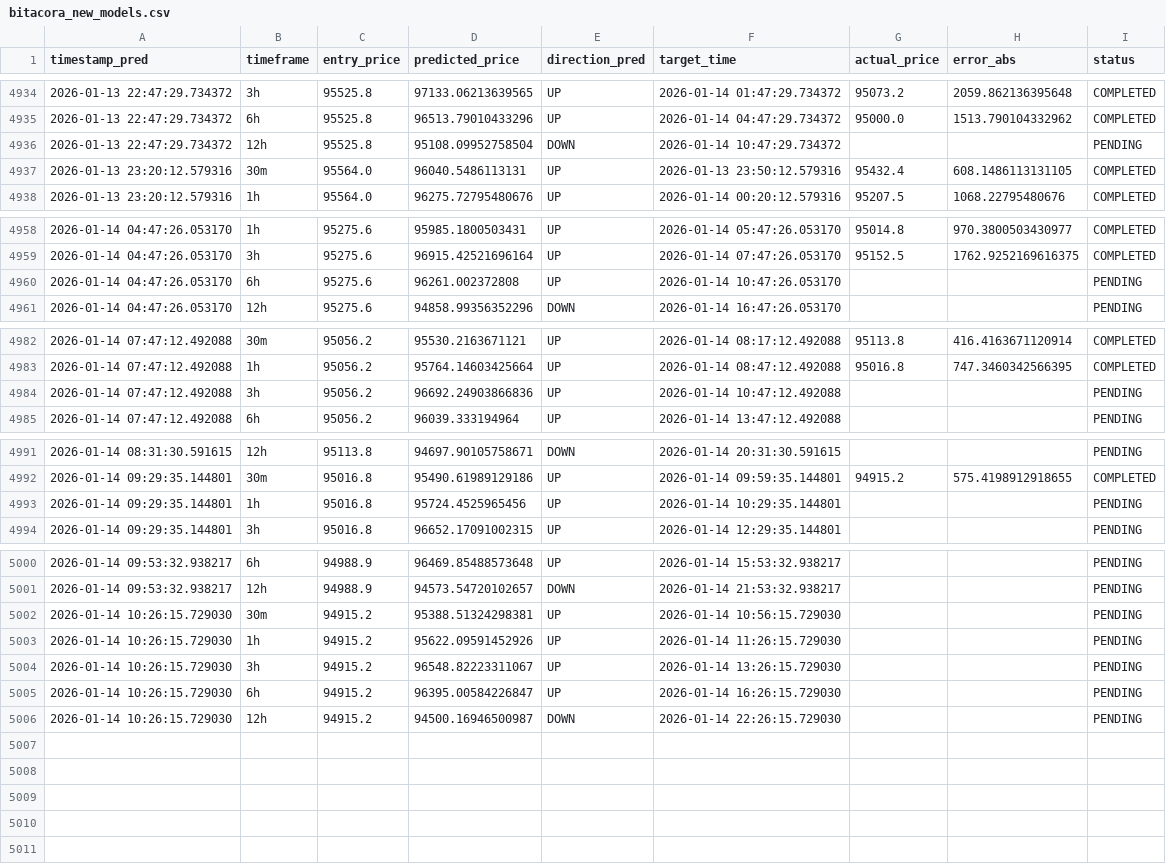
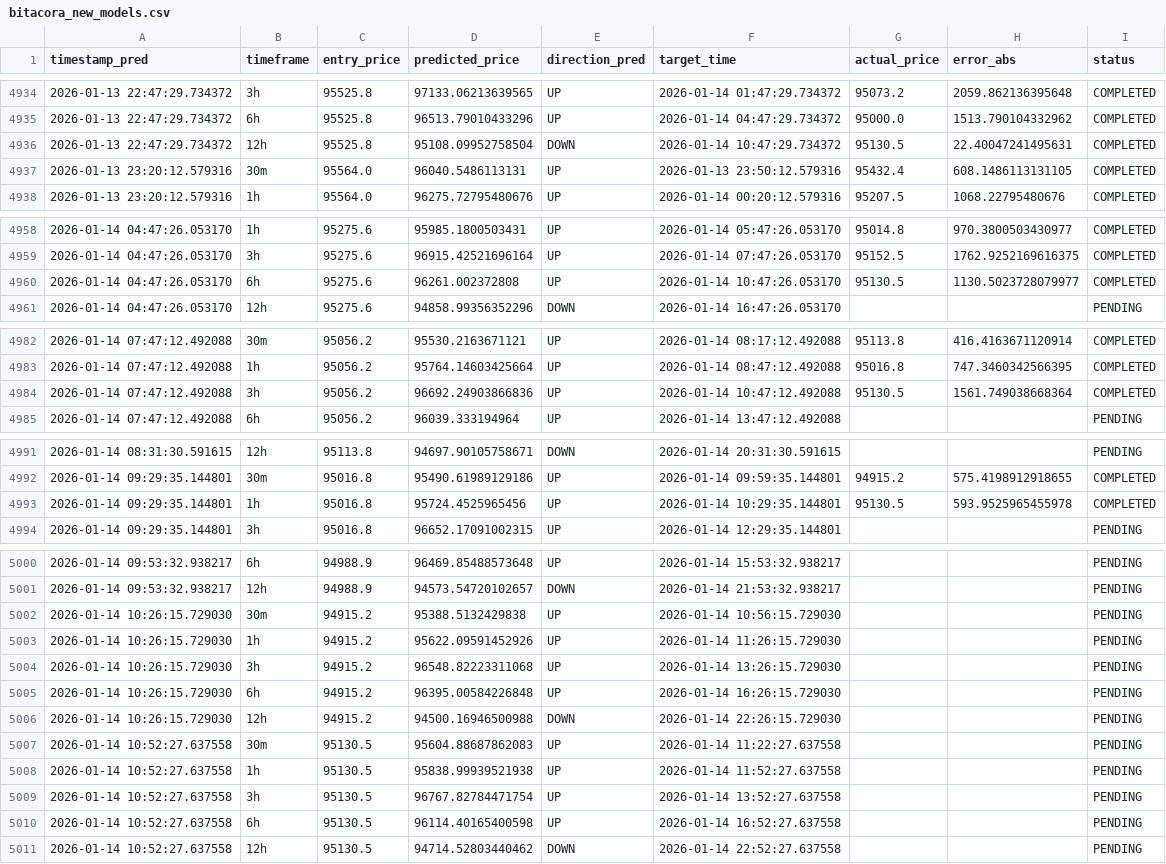
Before and after one commit to marchelo23/btc-live-test-private, a CSV file: bitacora_new_models.csv, drawn as a sheet; only a part is shown, gaps mark what is left out.

```diff
--- a/bitacora_new_models.csv
+++ b/bitacora_new_models.csv
@@ -4935,3 +4935,3 @@ timestamp_pred,timeframe,entry_price,predicted_price,direction_pred,target_time,
 2026-01-13 22:47:29.734372,6h,95525.8,96513.79010433296,UP,2026-01-14 04:47:29.734372,95000.0,1513.790104332962,COMPLETED
-2026-01-13 22:47:29.734372,12h,95525.8,95108.09952758504,DOWN,2026-01-14 10:47:29.734372,,,PENDING
+2026-01-13 22:47:29.734372,12h,95525.8,95108.09952758504,DOWN,2026-01-14 10:47:29.734372,95130.5,22.40047241495631,COMPLETED
 2026-01-13 23:20:12.579316,30m,95564.0,96040.5486113131,UP,2026-01-13 23:50:12.579316,95432.4,608.1486113131105,COMPLETED
@@ -4959,3 +4959,3 @@ timestamp_pred,timeframe,entry_price,predicted_price,direction_pred,target_time,
 2026-01-14 04:47:26.053170,3h,95275.6,96915.42521696164,UP,2026-01-14 07:47:26.053170,95152.5,1762.9252169616375,COMPLETED
-2026-01-14 04:47:26.053170,6h,95275.6,96261.002372808,UP,2026-01-14 10:47:26.053170,,,PENDING
+2026-01-14 04:47:26.053170,6h,95275.6,96261.002372808,UP,2026-01-14 10:47:26.053170,95130.5,1130.5023728079977,COMPLETED
 2026-01-14 04:47:26.053170,12h,95275.6,94858.99356352296,DOWN,2026-01-14 16:47:26.053170,,,PENDING
@@ -4983,3 +4983,3 @@ timestamp_pred,timeframe,entry_price,predicted_price,direction_pred,target_time,
 2026-01-14 07:47:12.492088,1h,95056.2,95764.14603425664,UP,2026-01-14 08:47:12.492088,95016.8,747.3460342566395,COMPLETED
-2026-01-14 07:47:12.492088,3h,95056.2,96692.24903866836,UP,2026-01-14 10:47:12.492088,,,PENDING
+2026-01-14 07:47:12.492088,3h,95056.2,96692.24903866836,UP,2026-01-14 10:47:12.492088,95130.5,1561.749038668364,COMPLETED
 2026-01-14 07:47:12.492088,6h,95056.2,96039.333194964,UP,2026-01-14 13:47:12.492088,,,PENDING
@@ -4992,3 +4992,3 @@ timestamp_pred,timeframe,entry_price,predicted_price,direction_pred,target_time,
 2026-01-14 09:29:35.144801,30m,95016.8,95490.61989129186,UP,2026-01-14 09:59:35.144801,94915.2,575.4198912918655,COMPLETED
-2026-01-14 09:29:35.144801,1h,95016.8,95724.4525965456,UP,2026-01-14 10:29:35.144801,,,PENDING
+2026-01-14 09:29:35.144801,1h,95016.8,95724.4525965456,UP,2026-01-14 10:29:35.144801,95130.5,593.9525965455978,COMPLETED
 2026-01-14 09:29:35.144801,3h,95016.8,96652.17091002315,UP,2026-01-14 12:29:35.144801,,,PENDING
@@ -5001,6 +5001,11 @@ timestamp_pred,timeframe,entry_price,predicted_price,direction_pred,target_time,
 2026-01-14 09:53:32.938217,12h,94988.9,94573.54720102657,DOWN,2026-01-14 21:53:32.938217,,,PENDING
-2026-01-14 10:26:15.729030,30m,94915.2,95388.51324298381,UP,2026-01-14 10:56:15.729030,,,PENDING
+2026-01-14 10:26:15.729030,30m,94915.2,95388.5132429838,UP,2026-01-14 10:56:15.729030,,,PENDING
 2026-01-14 10:26:15.729030,1h,94915.2,95622.09591452926,UP,2026-01-14 11:26:15.729030,,,PENDING
-2026-01-14 10:26:15.729030,3h,94915.2,96548.82223311067,UP,2026-01-14 13:26:15.729030,,,PENDING
-2026-01-14 10:26:15.729030,6h,94915.2,96395.00584226847,UP,2026-01-14 16:26:15.729030,,,PENDING
-2026-01-14 10:26:15.729030,12h,94915.2,94500.16946500987,DOWN,2026-01-14 22:26:15.729030,,,PENDING
+2026-01-14 10:26:15.729030,3h,94915.2,96548.82223311068,UP,2026-01-14 13:26:15.729030,,,PENDING
+2026-01-14 10:26:15.729030,6h,94915.2,96395.00584226848,UP,2026-01-14 16:26:15.729030,,,PENDING
+2026-01-14 10:26:15.729030,12h,94915.2,94500.16946500988,DOWN,2026-01-14 22:26:15.729030,,,PENDING
+2026-01-14 10:52:27.637558,30m,95130.5,95604.88687862083,UP,2026-01-14 11:22:27.637558,,,PENDING
+2026-01-14 10:52:27.637558,1h,95130.5,95838.99939521938,UP,2026-01-14 11:52:27.637558,,,PENDING
+2026-01-14 10:52:27.637558,3h,95130.5,96767.82784471754,UP,2026-01-14 13:52:27.637558,,,PENDING
+2026-01-14 10:52:27.637558,6h,95130.5,96114.40165400598,UP,2026-01-14 16:52:27.637558,,,PENDING
+2026-01-14 10:52:27.637558,12h,95130.5,94714.52803440462,DOWN,2026-01-14 22:52:27.637558,,,PENDING
```
